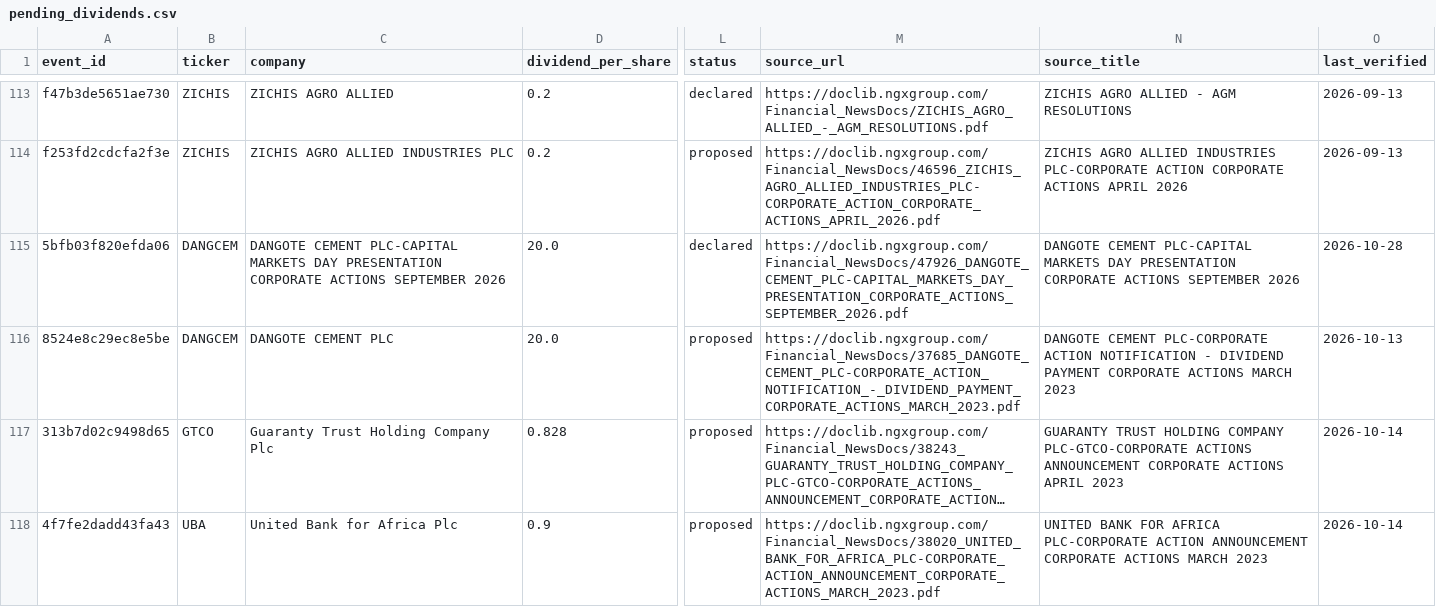
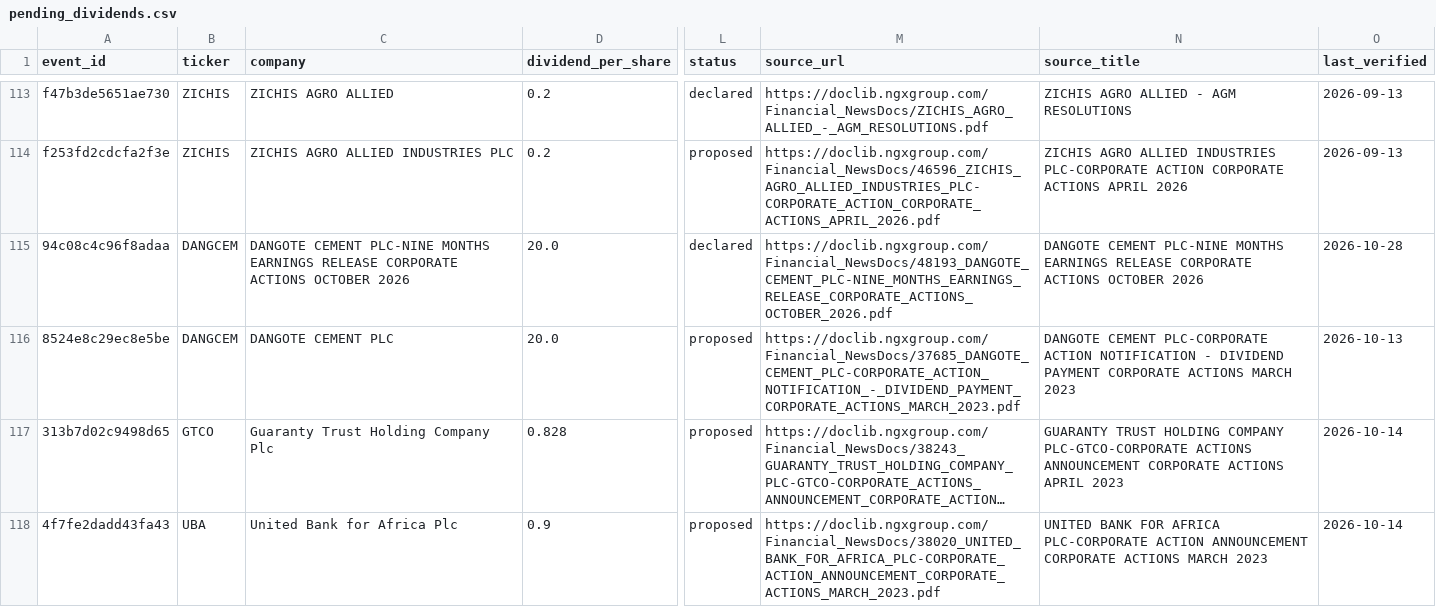
Before and after one commit to osargrrgrn/nairasheets-dividend-feed, a CSV file: docs/pending_dividends.csv, drawn as a sheet; only a part is shown, gaps mark what is left out; long unchanged cells end in …; the diff covers the shown part only; the diff names each change by its address in the sheet, - before the commit and + after, or states it on an @@ line.

```diff
--- a/docs/pending_dividends.csv
+++ b/docs/pending_dividends.csv
-A115 (event_id): 5bfb03f820efda06
+A115 (event_id): 94c08c4c96f8adaa
-C115 (company): DANGOTE CEMENT PLC-CAPITAL MARKETS DAY PRESENTATION CORPORATE ACTIONS SEPTEMBER 2026
+C115 (company): DANGOTE CEMENT PLC-NINE MONTHS EARNINGS RELEASE CORPORATE ACTIONS OCTOBER 2026
-M115 (source_url): https://doclib.ngxgroup.com/Financial_NewsDocs/47926_DANGOTE_CEMENT_PLC-CAPITAL_MARKETS_DAY_PRESENTATION_CORPORATE_ACTIONS_SEPTEMBER_2026.pdf
+M115 (source_url): https://doclib.ngxgroup.com/Financial_NewsDocs/48193_DANGOTE_CEMENT_PLC-NINE_MONTHS_EARNINGS_RELEASE_CORPORATE_ACTIONS_OCTOBER_2026.pdf
-N115 (source_title): DANGOTE CEMENT PLC-CAPITAL MARKETS DAY PRESENTATION CORPORATE ACTIONS SEPTEMBER 2026
+N115 (source_title): DANGOTE CEMENT PLC-NINE MONTHS EARNINGS RELEASE CORPORATE ACTIONS OCTOBER 2026
```
Also changed, not shown: 48 edited cells elsewhere in this file, 4 other files.
